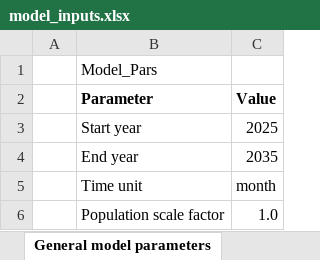
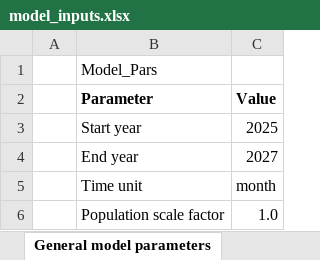
Before and after one commit to starsimhub/phcsim, an Excel workbook: data/model_inputs.xlsx, sheet General model parameters, drawn as a sheet; values as stored, in another font and other column widths than the file's, no borders; the diff names each change by its address in the sheet, - before the commit and + after, or states it on an @@ line.

```diff
--- a/data/model_inputs.xlsx (sheet General model parameters)
+++ b/data/model_inputs.xlsx (sheet General model parameters)
-C4 (Value): 2035
+C4 (Value): 2027
```
Also changed, not shown: 2 other files.
